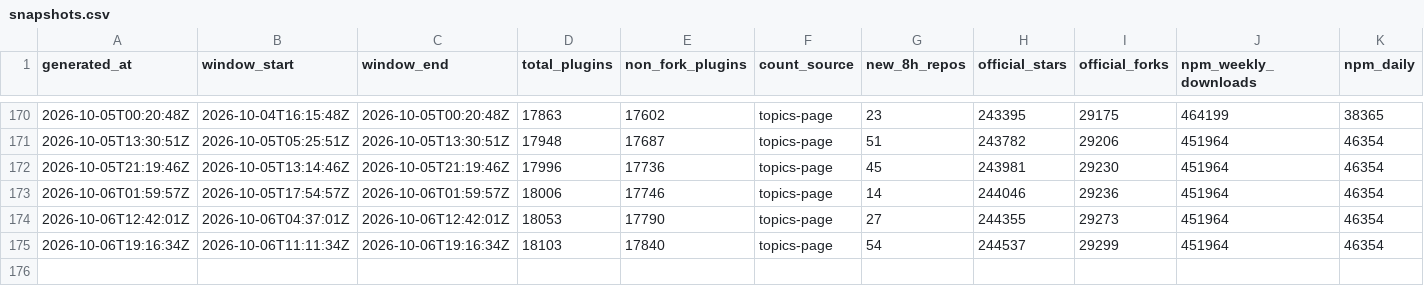
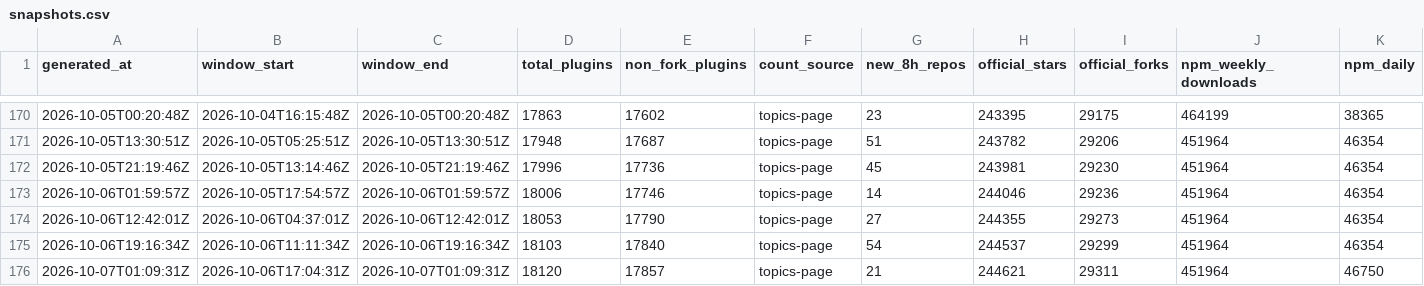
Before and after one commit to dsh-pulse/dsh-daily-pulse, a CSV file: reports/data/snapshots.csv, drawn as a sheet; only a part is shown, gaps mark what is left out; rows hold the shown columns only; the diff names each change by its address in the sheet, - before the commit and + after, or states it on an @@ line.

```diff
--- a/reports/data/snapshots.csv
+++ b/reports/data/snapshots.csv
+row 176: 2026-10-07T01:09:31Z | 2026-10-06T17:04:31Z | 2026-10-07T01:09:31Z | 18120 | 17857 | topics-page | 21 | 244621 | 29311 | 451964 | 46750
```
Also changed, not shown: reports/data/active-board.csv, reports/data/category-boards.csv, 14 other files.
